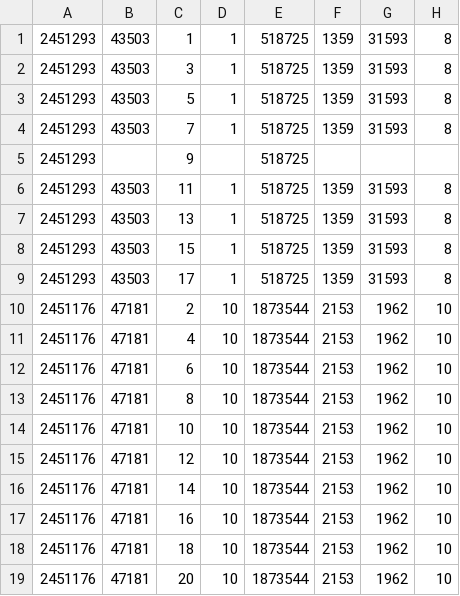
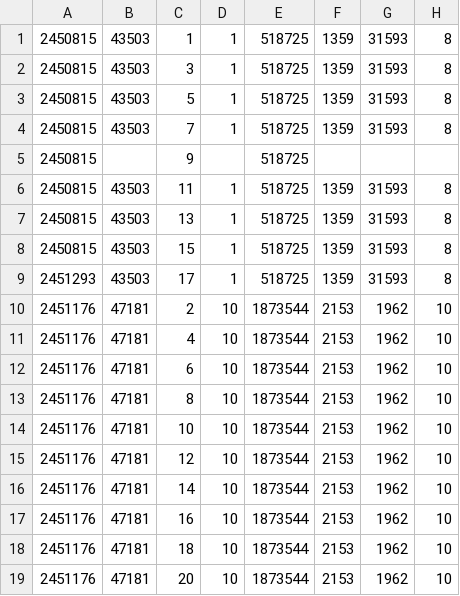
Before and after one commit to shivajah/Hyracks-, a CSV file: asterixdb/asterix-app/data/tpcds/store_sales.csv, drawn as a sheet; only a part is shown; the diff names each change by its address in the sheet, - before the commit and + after, or states it on an @@ line.

```diff
--- a/asterixdb/asterix-app/data/tpcds/store_sales.csv
+++ b/asterixdb/asterix-app/data/tpcds/store_sales.csv
-A1:A8: 2451293
+A1:A8: 2450815
```
Also changed, not shown: asterixdb/asterix-app/data/tpcds/catalog_sales.csv, asterixdb/asterix-app/data/tpcds/date_dim.csv, 28 other files.
